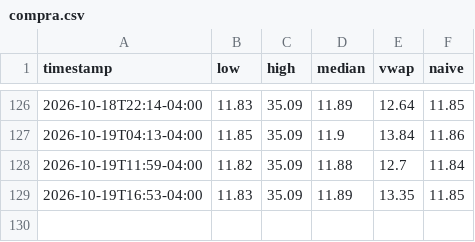
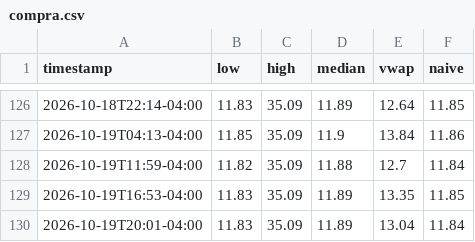
Before and after one commit to maugoodboy/dolares-bo, a CSV file: binance/compra.csv, drawn as a sheet; only a part is shown, gaps mark what is left out; the diff names each change by its address in the sheet, - before the commit and + after, or states it on an @@ line.

```diff
--- a/binance/compra.csv
+++ b/binance/compra.csv
+row 130: 2026-10-19T20:01-04:00 | 11.83 | 35.09 | 11.89 | 13.04 | 11.84
```
Also changed, not shown: binance/compra_mercado.csv, binance/venta.csv, 1 other file.
